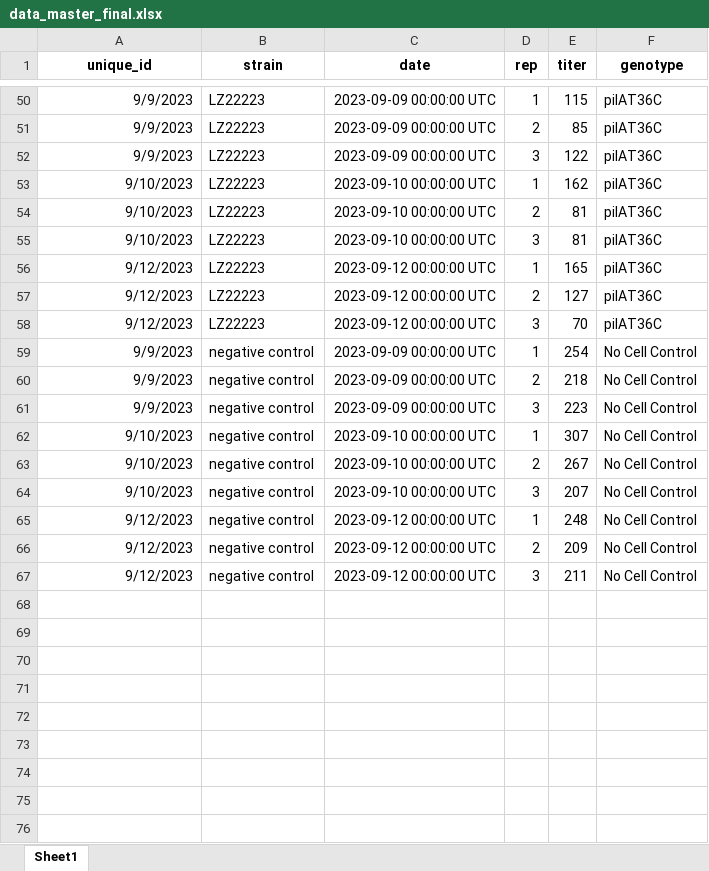
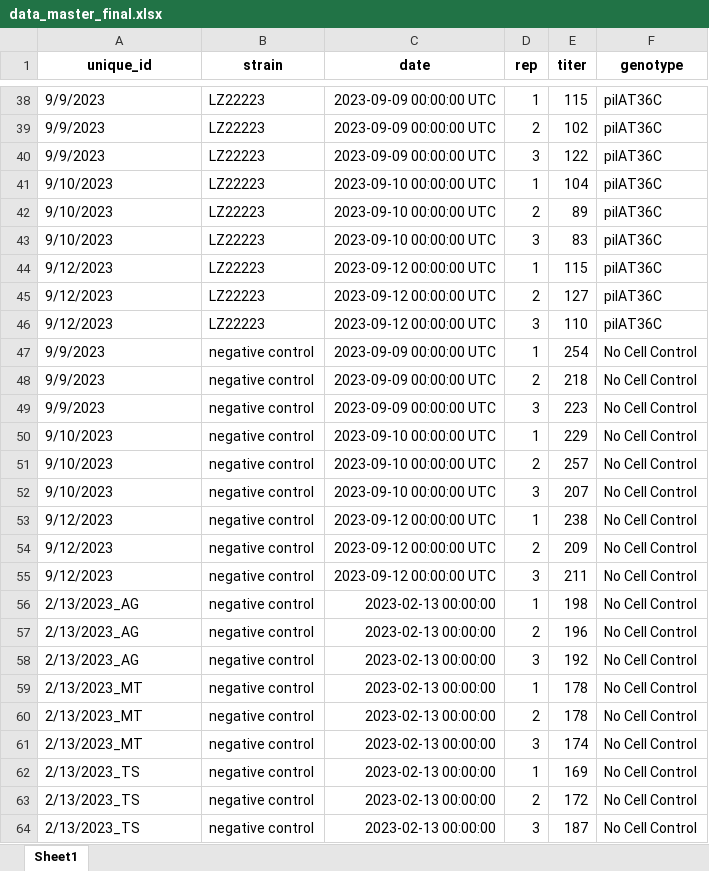
Before and after one commit to matttheodore-trainees/PhiCB5-AbsorptionAssay, an Excel workbook: Data/data_master_final.xlsx, sheet Sheet1, drawn as a sheet; only a part is shown, gaps mark what is left out; values as stored, in another font and other column widths than the file's, no borders; addresses are those after the commit; the diff covers the shown part only; the diff names each change by its address in the sheet, - before the commit and + after, or states it on an @@ line.

```diff
--- a/Data/data_master_final.xlsx (sheet Sheet1)
+++ b/Data/data_master_final.xlsx (sheet Sheet1)
-A38:A55 alignment: right
+A38:A55 alignment: left
-E39 (titer): 85
+E39 (titer): 102
-E41 (titer): 162
+E41 (titer): 104
-E42 (titer): 81
+E42 (titer): 89
-E43 (titer): 81
+E43 (titer): 83
-E44 (titer): 165
+E44 (titer): 115
-E46 (titer): 70
+E46 (titer): 110
-E50 (titer): 307
+E50 (titer): 229
-E51 (titer): 267
+E51 (titer): 257
-E53 (titer): 248
+E53 (titer): 238
@@ row 9 moved to row 56: 2/13/2023_AG @@
@@ row 25 moved to row 57: 2/13/2023_AG @@
@@ row 41 moved to row 58: 2/13/2023_AG @@
+row 59: 2/13/2023_MT | negative control | 2023-02-13 00:00:00 | 1 | 178 | No Cell Control
+row 60: 2/13/2023_MT | negative control | 2023-02-13 00:00:00 | 2 | 178 | No Cell Control
+row 61: 2/13/2023_MT | negative control | 2023-02-13 00:00:00 | 3 | 174 | No Cell Control
+row 62: 2/13/2023_TS | negative control | 2023-02-13 00:00:00 | 1 | 169 | No Cell Control
+row 63: 2/13/2023_TS | negative control | 2023-02-13 00:00:00 | 2 | 172 | No Cell Control
+row 64: 2/13/2023_TS | negative control | 2023-02-13 00:00:00 | 3 | 187 | No Cell Control
```
Also changed, not shown: 24 added rows, 30 removed rows and 10 moved rows elsewhere in this sheet, 7 other files.
